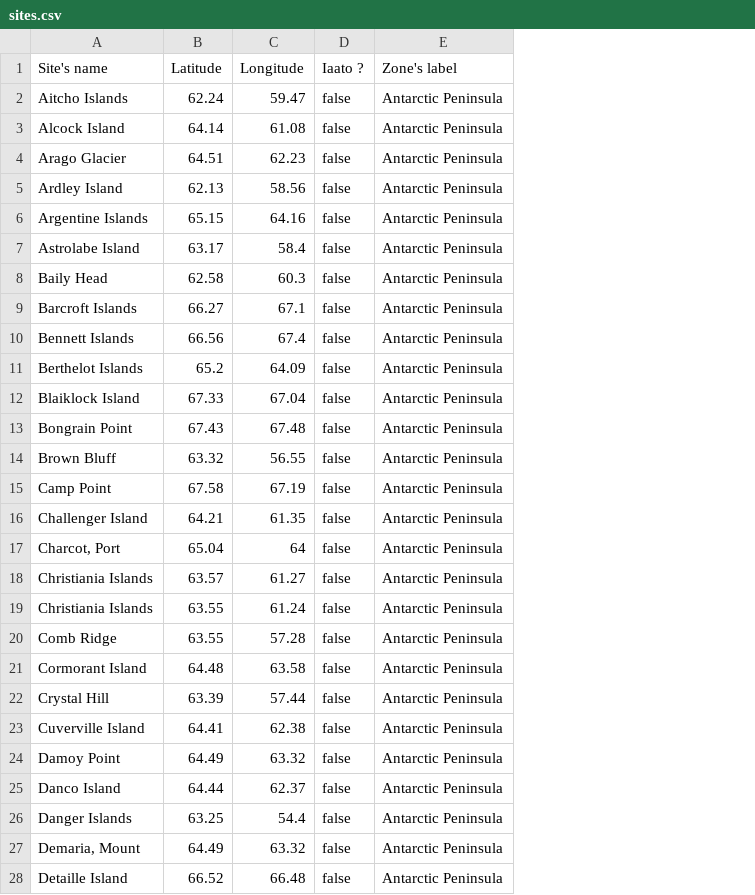
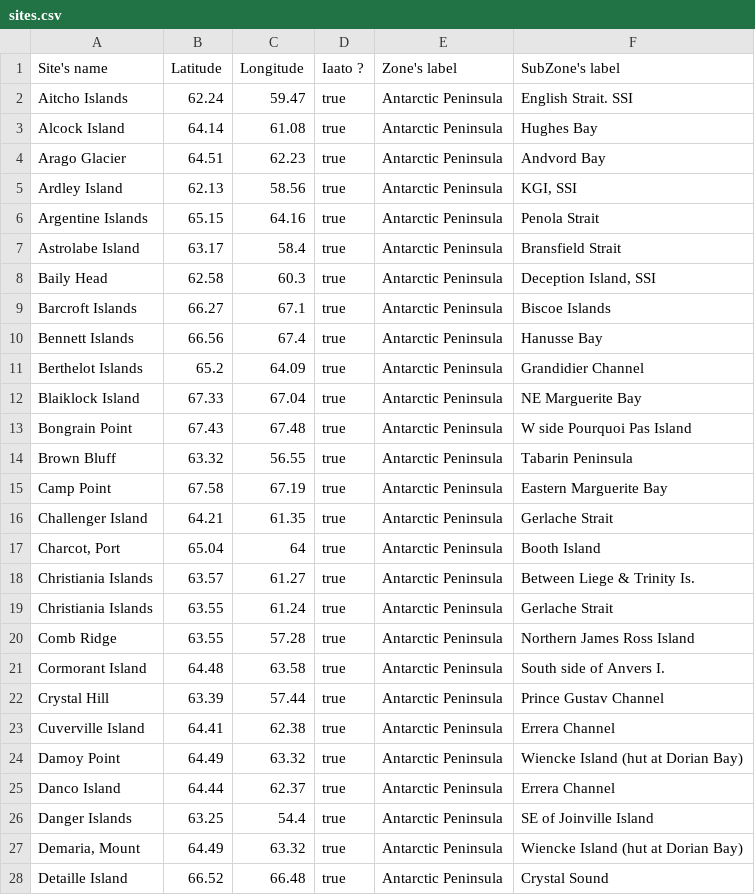
Before and after one commit to Scoms/Iaato, a CSV file: template_csv/remplis/sites.csv, drawn as a sheet; only a part is shown; the diff covers the shown part only; the diff names each change by its address in the sheet, - before the commit and + after, or states it on an @@ line.

```diff
--- a/template_csv/remplis/sites.csv
+++ b/template_csv/remplis/sites.csv
+column F (SubZone's label), rows 2-28: English Strait. SSI | Hughes Bay | Andvord Bay | KGI, SSI | Penola Strait | Bransfield Strait | Deception Island, SSI | Biscoe Islands | Hanusse Bay | Grandidier Channel | NE Marguerite Bay | W side Pourquoi Pas Island | Tabarin Peninsula | Eastern Marguerite Bay | Gerlache Strait | Booth Island | Between Liege & Trinity Is. | Gerlache Strait | Northern James Ross Island | South side of Anvers I. | Prince Gustav Channel | Errera Channel | Wiencke Island (hut at Dorian Bay) | Errera Channel | SE of Joinville Island | Wiencke Island (hut at Dorian Bay) | Crystal Sound
-D2:D28 (Iaato ?): false
+D2:D28 (Iaato ?): true
```
Also changed, not shown: 86 edited cells elsewhere in this file, template_csv/remplis/societies.csv, template_csv/remplis/subzones.csv, 20 other files.
